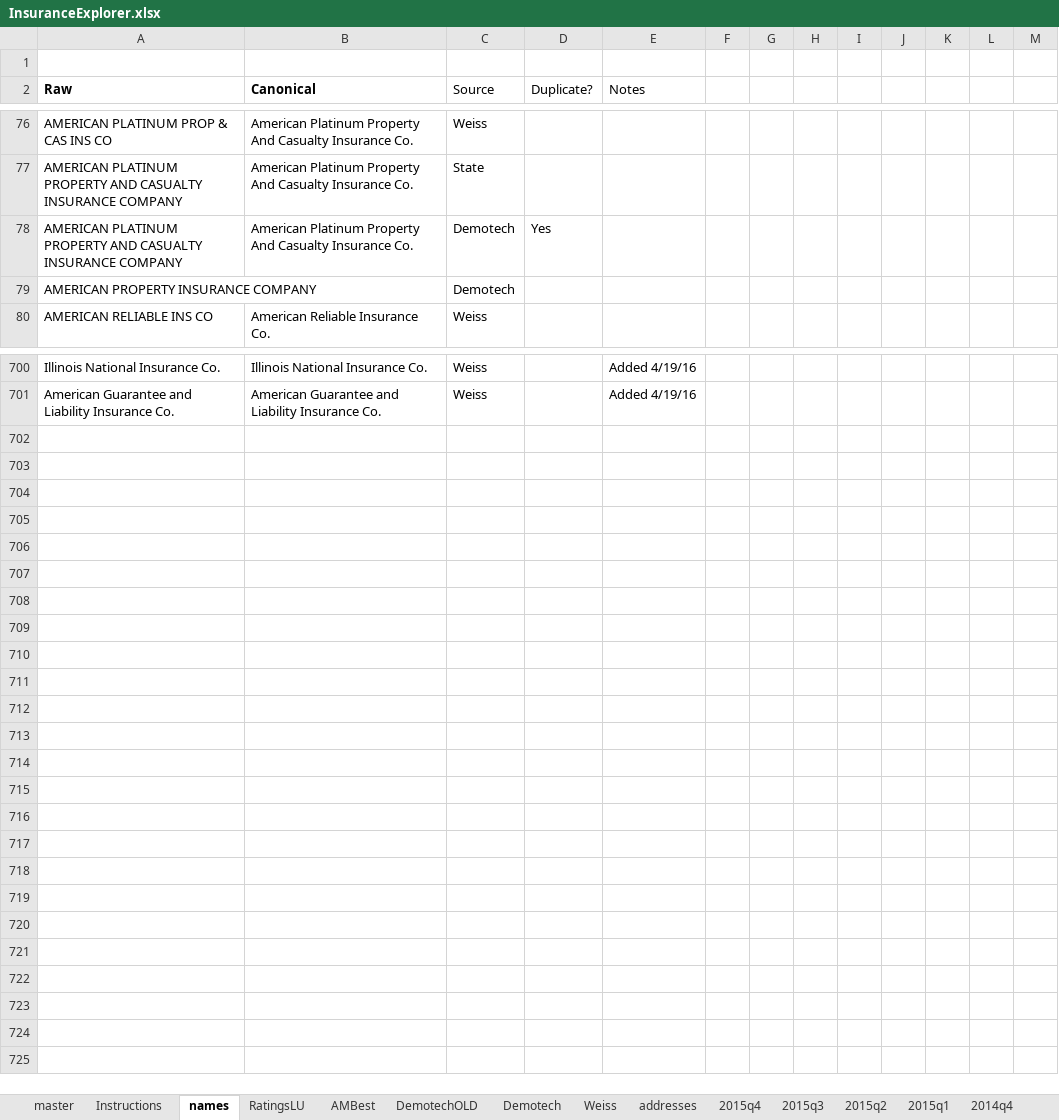
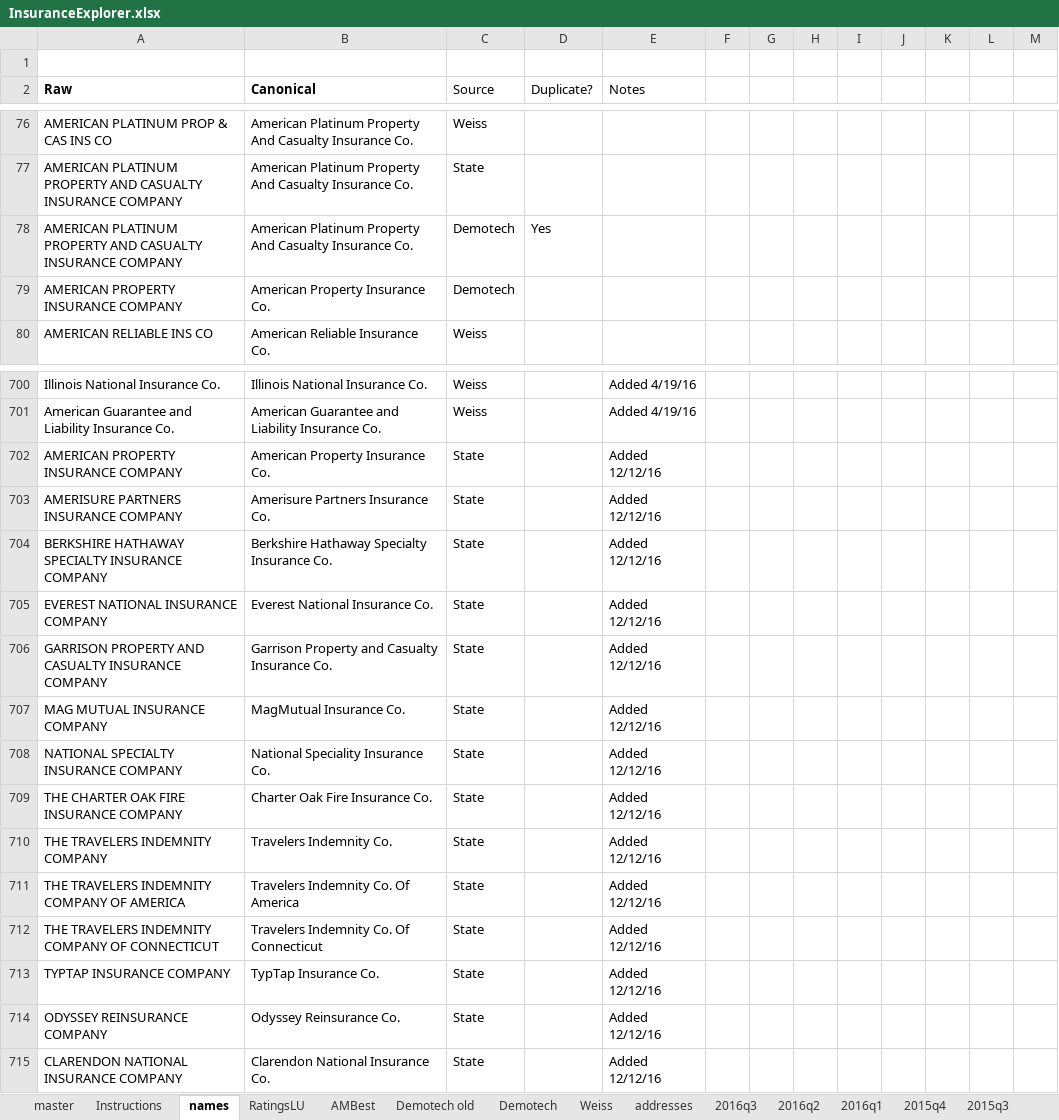
Before and after one commit to PalmBeachPost/insuranceexplorer, an Excel workbook: data/InsuranceExplorer.xlsx, sheet names, drawn as a sheet; only a part is shown, gaps mark what is left out; values as stored, in another font and other column widths than the file's, no borders; the diff names each change by its address in the sheet, - before the commit and + after, or states it on an @@ line.

```diff
--- a/data/InsuranceExplorer.xlsx (sheet names)
+++ b/data/InsuranceExplorer.xlsx (sheet names)
-sheet tab: DemotechOLD
+sheet tab: Demotech old
+sheet tab: 2016q3
+sheet tab: 2016q2
+sheet tab: 2016q1
-B79 (Canonical): (empty)
+B79 (Canonical): American Property Insurance Co.
+row 702: AMERICAN PROPERTY INSURANCE COMPANY | American Property Insurance Co. | State |  | Added 12/12/16
+row 703: AMERISURE PARTNERS INSURANCE COMPANY | Amerisure Partners Insurance Co. | State |  | Added 12/12/16
+row 704: BERKSHIRE HATHAWAY SPECIALTY INSURANCE COMPANY | Berkshire Hathaway Specialty Insurance Co. | State |  | Added 12/12/16
+row 705: EVEREST NATIONAL INSURANCE COMPANY | Everest National Insurance Co. | State |  | Added 12/12/16
+row 706: GARRISON PROPERTY AND CASUALTY INSURANCE COMPANY | Garrison Property and Casualty Insurance Co. | State |  | Added 12/12/16
+row 707: MAG MUTUAL INSURANCE COMPANY | MagMutual Insurance Co. | State |  | Added 12/12/16
+row 708: NATIONAL SPECIALTY INSURANCE COMPANY | National Speciality Insurance Co. | State |  | Added 12/12/16
+row 709: THE CHARTER OAK FIRE INSURANCE COMPANY | Charter Oak Fire Insurance Co. | State |  | Added 12/12/16
+row 710: THE TRAVELERS INDEMNITY COMPANY | Travelers Indemnity Co. | State |  | Added 12/12/16
+row 711: THE TRAVELERS INDEMNITY COMPANY OF AMERICA | Travelers Indemnity Co. Of America | State |  | Added 12/12/16
+row 712: THE TRAVELERS INDEMNITY COMPANY OF CONNECTICUT | Travelers Indemnity Co. Of Connecticut | State |  | Added 12/12/16
+row 713: TYPTAP INSURANCE COMPANY | TypTap Insurance Co. | State |  | Added 12/12/16
+row 714: ODYSSEY REINSURANCE COMPANY | Odyssey Reinsurance Co. | State |  | Added 12/12/16
+row 715: CLARENDON NATIONAL INSURANCE COMPANY | Clarendon National Insurance Co. | State |  | Added 12/12/16
```
Also changed, not shown: sheet Demotech, sheet addresses, formulas that keep their value.
